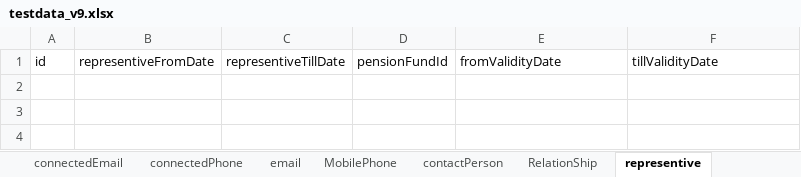
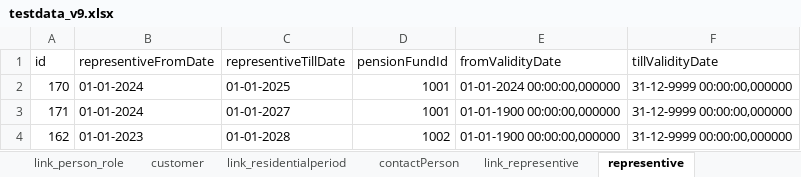
Before and after one commit to xxRayColxx/ppa_individuals, an Excel workbook: sourceData/testdata_v9.xlsx, sheet representive, drawn as a sheet; values as stored, in another font and other column widths than the file's, no borders; the diff names each change by its address in the sheet, - before the commit and + after, or states it on an @@ line.

```diff
--- a/sourceData/testdata_v9.xlsx (sheet representive)
+++ b/sourceData/testdata_v9.xlsx (sheet representive)
+row 2: 170 | 01-01-2024 | 01-01-2025 | 1001 | 01-01-2024 00:00:00,000000 | 31-12-9999 00:00:00,000000
+row 3: 171 | 01-01-2024 | 01-01-2027 | 1001 | 01-01-1900 00:00:00,000000 | 31-12-9999 00:00:00,000000
+row 4: 162 | 01-01-2023 | 01-01-2028 | 1002 | 01-01-1900 00:00:00,000000 | 31-12-9999 00:00:00,000000
```
Also changed, not shown: sheet RelationShip, sheet connectedEmail, sheet email, sheet contactPerson, sheet MobilePhone, sheet connectedPhone, 4 more sheets, other sheet tabs, 1 other file.
